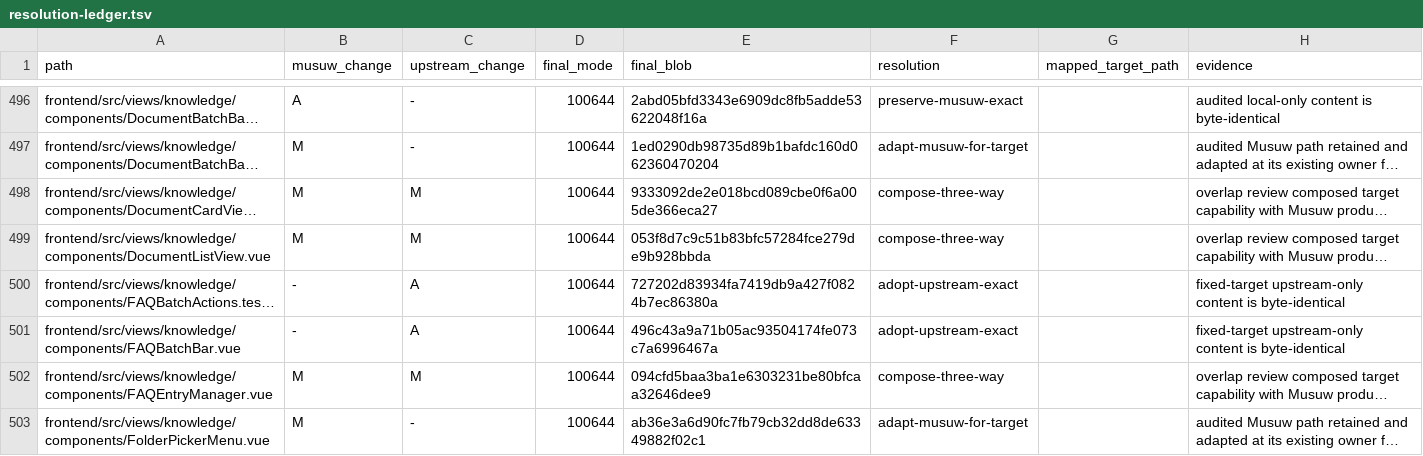
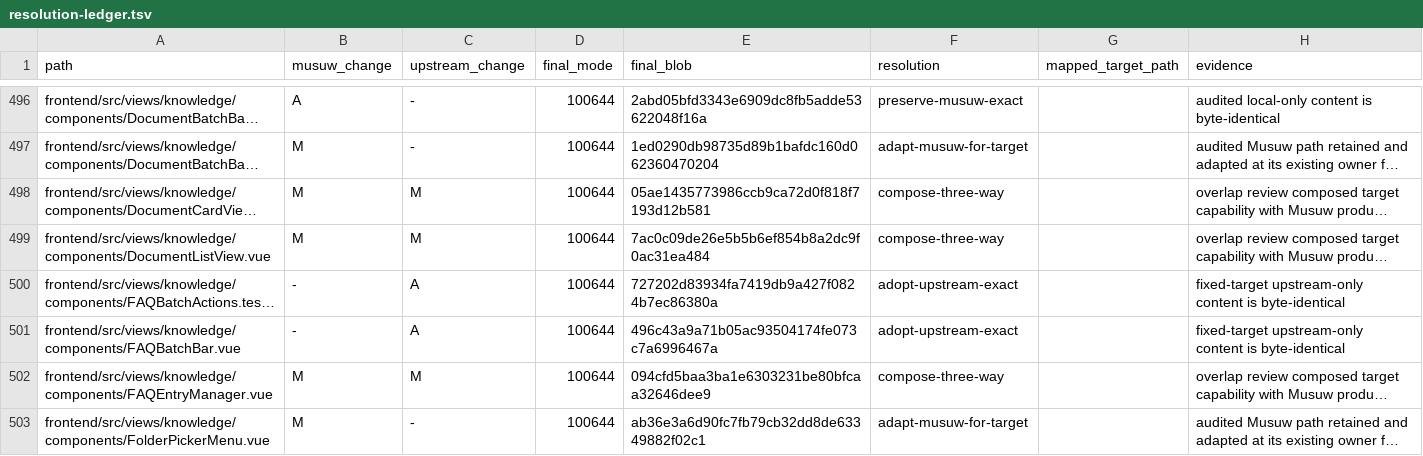
Before and after one commit to estromeglovettgen-coder/musuw, a TSV file: third_party/weknora/upgrades/81142df/resolution-ledger.tsv, drawn as a sheet; only a part is shown, gaps mark what is left out; long unchanged cells end in …; the diff covers the shown part only; the diff names each change by its address in the sheet, - before the commit and + after, or states it on an @@ line.

```diff
--- a/third_party/weknora/upgrades/81142df/resolution-ledger.tsv
+++ b/third_party/weknora/upgrades/81142df/resolution-ledger.tsv
-E498 (final_blob): 9333092de2e018bcd089cbe0f6a005de366eca27
+E498 (final_blob): 05ae1435773986ccb9ca72d0f818f7193d12b581
-E499 (final_blob): 053f8d7c9c51b83bfc57284fce279de9b928bbda
+E499 (final_blob): 7ac0c09de26e5b5b6ef854b8a2dc9f0ac31ea484
```
Also changed, not shown: 13 edited cells elsewhere in this file, third_party/weknora/upgrades/81142df/resolution-overrides.tsv, 27 other files.
